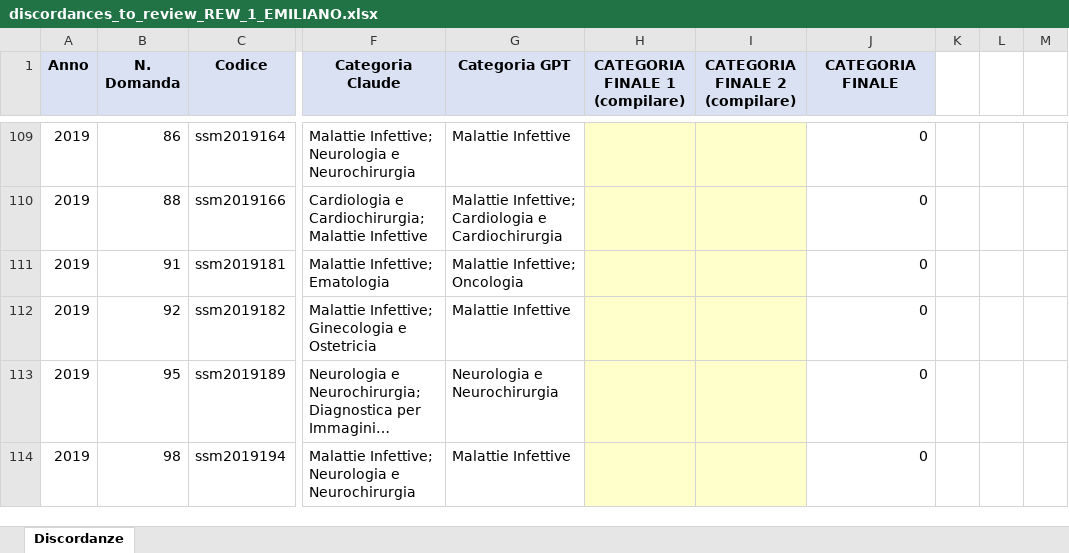
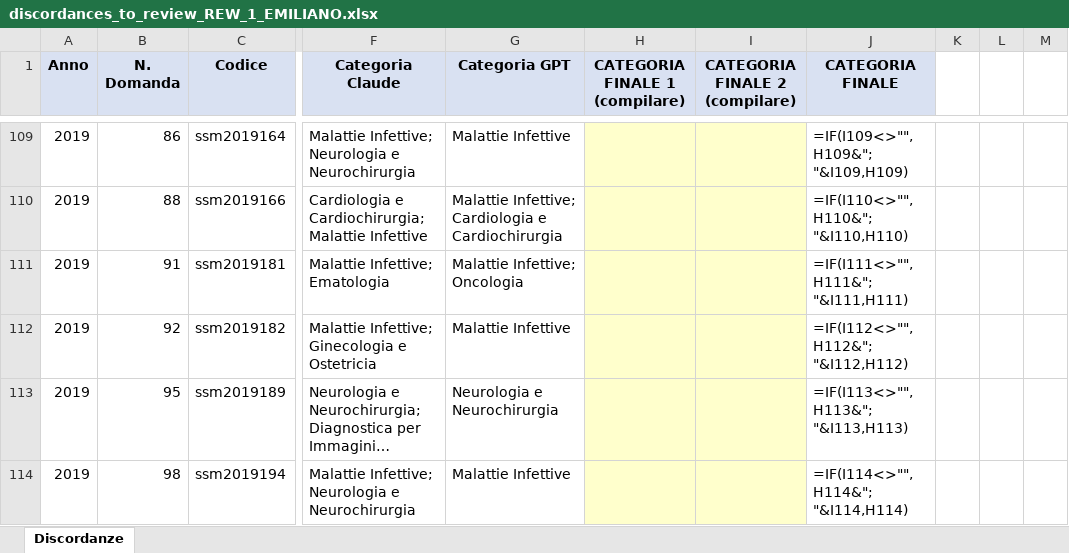
Before and after one commit to LM-Healthcare/ITAMed, an Excel workbook: Question_Classification/expert_review/discordances_to_review_REW_1_EMILIANO.xlsx, sheet Discordanze, drawn as a sheet; only a part is shown, gaps mark what is left out; long unchanged cells end in …; values as stored, in another font and other column widths than the file's, no borders; formulas without a stored value are shown as written; the diff covers the shown part only; the diff names each change by its address in the sheet, - before the commit and + after, or states it on an @@ line.

```diff
--- a/Question_Classification/expert_review/discordances_to_review_REW_1_EMILIANO.xlsx (sheet Discordanze)
+++ b/Question_Classification/expert_review/discordances_to_review_REW_1_EMILIANO.xlsx (sheet Discordanze)
-J109 (CATEGORIA FINALE): 0
+J109 (CATEGORIA FINALE): =IF(I109<>"", H109&"; "&I109,H109)
-J110 (CATEGORIA FINALE): 0
+J110 (CATEGORIA FINALE): =IF(I110<>"", H110&"; "&I110,H110)
-J111 (CATEGORIA FINALE): 0
+J111 (CATEGORIA FINALE): =IF(I111<>"", H111&"; "&I111,H111)
-J112 (CATEGORIA FINALE): 0
+J112 (CATEGORIA FINALE): =IF(I112<>"", H112&"; "&I112,H112)
-J113 (CATEGORIA FINALE): 0
+J113 (CATEGORIA FINALE): =IF(I113<>"", H113&"; "&I113,H113)
-J114 (CATEGORIA FINALE): 0
+J114 (CATEGORIA FINALE): =IF(I114<>"", H114&"; "&I114,H114)
```
Also changed, not shown: 512 edited cells elsewhere in this sheet, Question_Classification/expert_review/discordances_to_review_REW_2_EDOARDO.xlsx, 2 other files.
